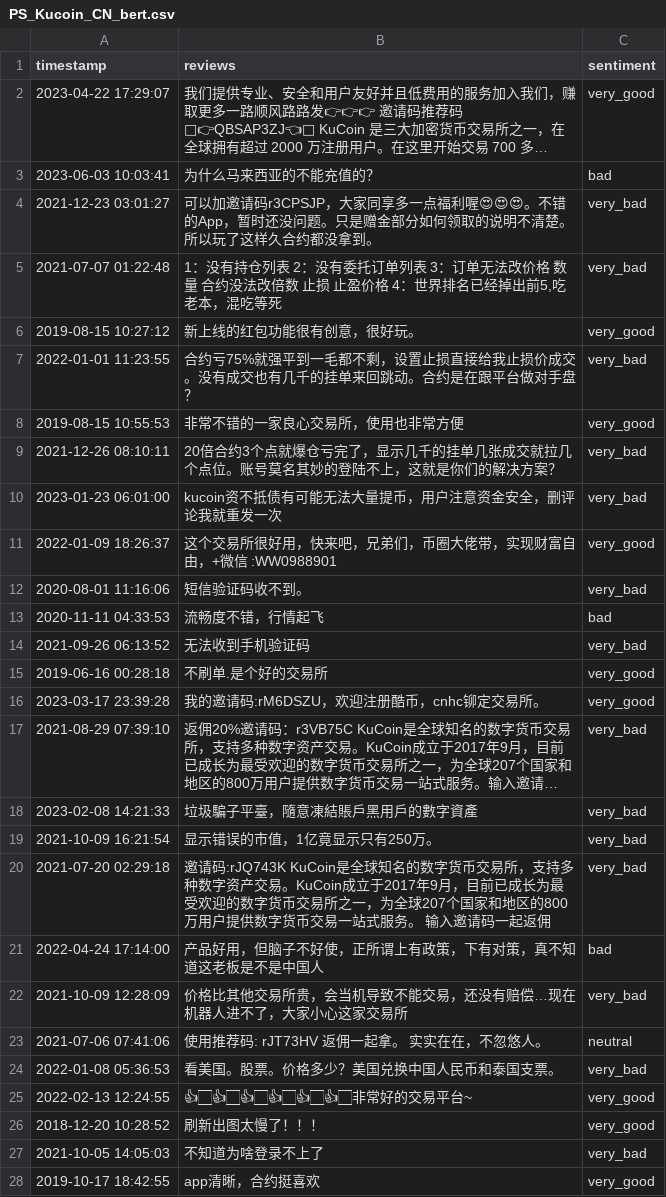
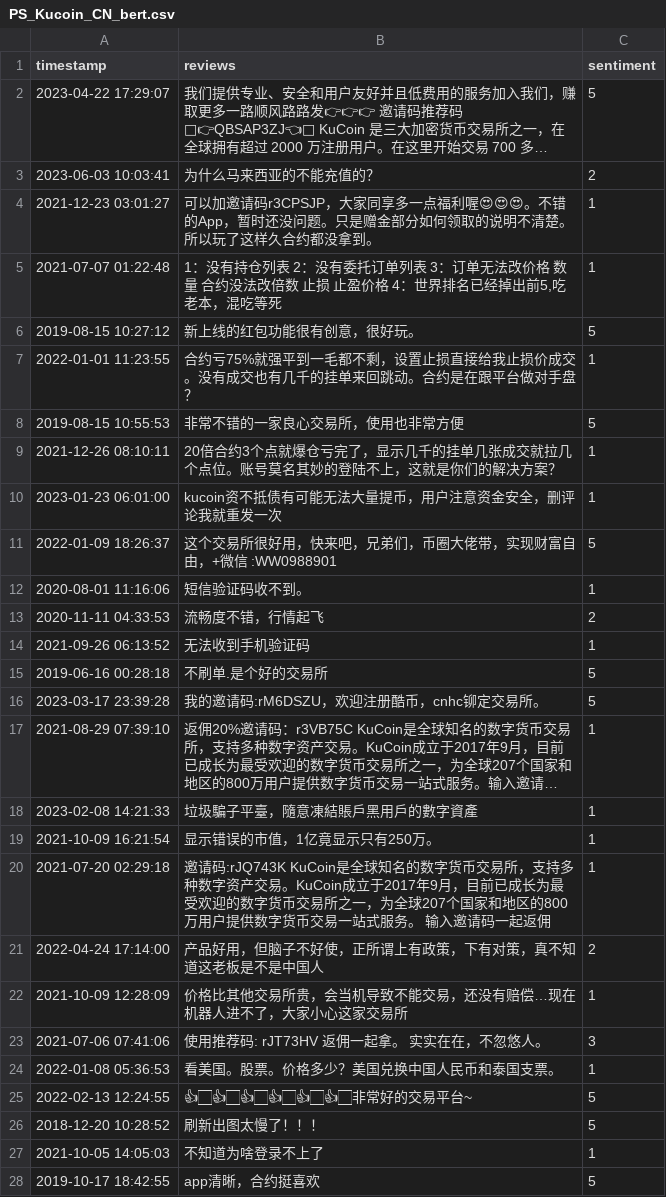
Before and after one commit to PATX0/78658_thesis, a CSV file: csvs/playstore/kucoin/PS_Kucoin_CN_bert.csv, drawn as a sheet; only a part is shown; long unchanged cells end in …; the diff covers the shown part only; the diff names each change by its address in the sheet, - before the commit and + after, or states it on an @@ line.

```diff
--- a/csvs/playstore/kucoin/PS_Kucoin_CN_bert.csv
+++ b/csvs/playstore/kucoin/PS_Kucoin_CN_bert.csv
-C2 (sentiment): very_good
+C2 (sentiment): 5
-C3 (sentiment): bad
+C3 (sentiment): 2
-C4:C5 (sentiment): very_bad
+C4:C5 (sentiment): 1
-C6 (sentiment): very_good
+C6 (sentiment): 5
-C7 (sentiment): very_bad
+C7 (sentiment): 1
-C8 (sentiment): very_good
+C8 (sentiment): 5
-C9:C10 (sentiment): very_bad
+C9:C10 (sentiment): 1
-C11 (sentiment): very_good
+C11 (sentiment): 5
-C12 (sentiment): very_bad
+C12 (sentiment): 1
-C13 (sentiment): bad
+C13 (sentiment): 2
-C14 (sentiment): very_bad
+C14 (sentiment): 1
-C15:C16 (sentiment): very_good
+C15:C16 (sentiment): 5
-C17:C20 (sentiment): very_bad
+C17:C20 (sentiment): 1
-C21 (sentiment): bad
+C21 (sentiment): 2
-C22 (sentiment): very_bad
+C22 (sentiment): 1
-C23 (sentiment): neutral
+C23 (sentiment): 3
-C24 (sentiment): very_bad
+C24 (sentiment): 1
-C25:C26 (sentiment): very_good
+C25:C26 (sentiment): 5
-C27 (sentiment): very_bad
+C27 (sentiment): 1
-C28 (sentiment): very_good
+C28 (sentiment): 5
```
Also changed, not shown: 49 edited cells elsewhere in this file, csvs/appstore/appstore_binance_reviews_CN.csv, csvs/appstore/coinbase/AS_Coinbase_BR_bert.csv, 21 other files.
